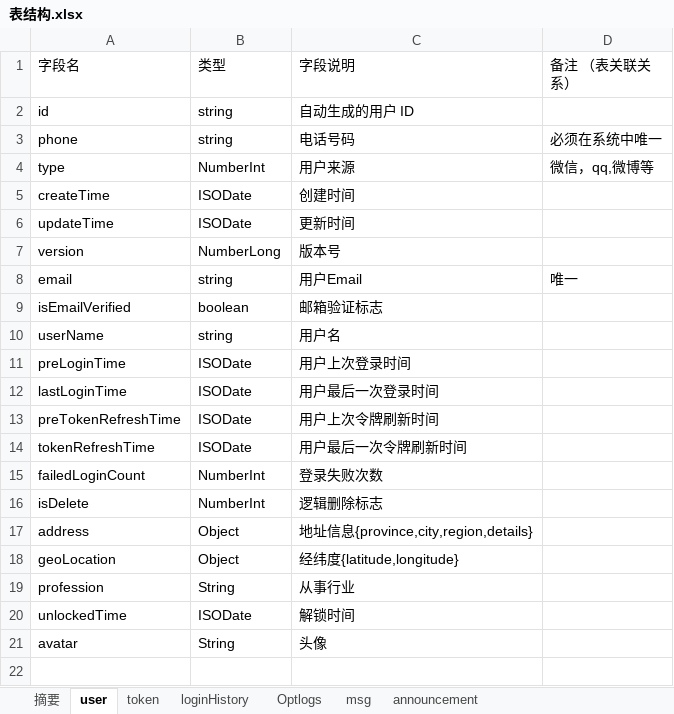
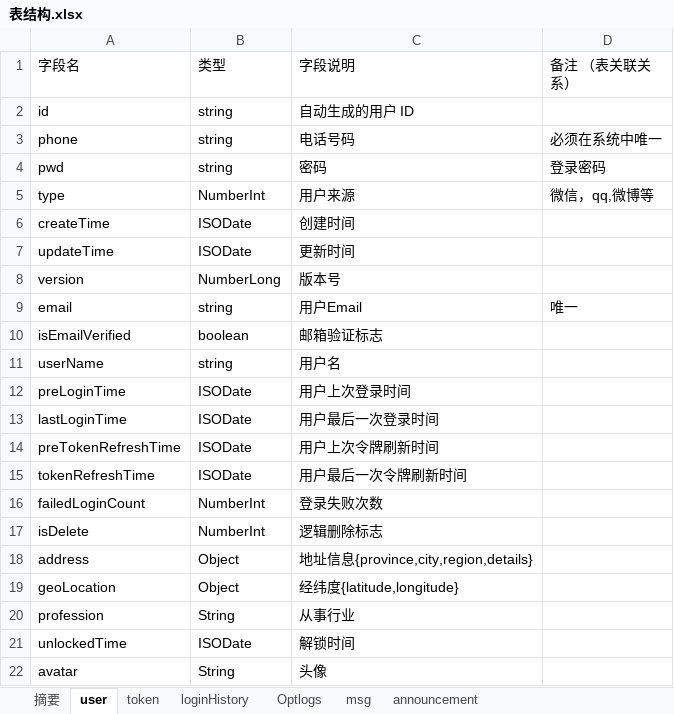
Before and after one commit to xiangwenhu/BabyDiary, an Excel workbook: BD/documents/设计文档/表结构.xlsx, sheet user, drawn as a sheet; values as stored, in another font and other column widths than the file's, no borders; the diff names each change by its address in the sheet, - before the commit and + after, or states it on an @@ line.

```diff
--- a/BD/documents/设计文档/表结构.xlsx (sheet user)
+++ b/BD/documents/设计文档/表结构.xlsx (sheet user)
+row 4: pwd | string | 密码 | 登录密码
```
Also changed, not shown: 6 other files.
